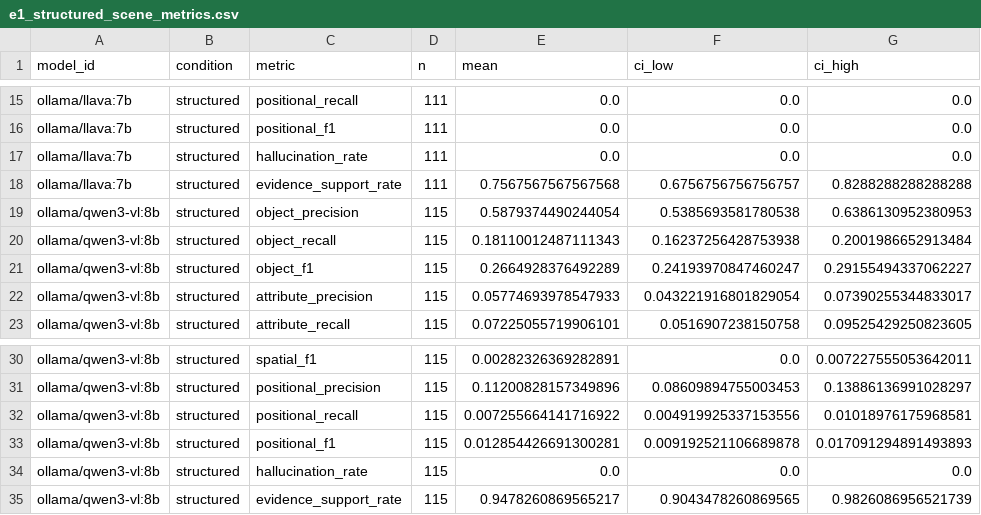
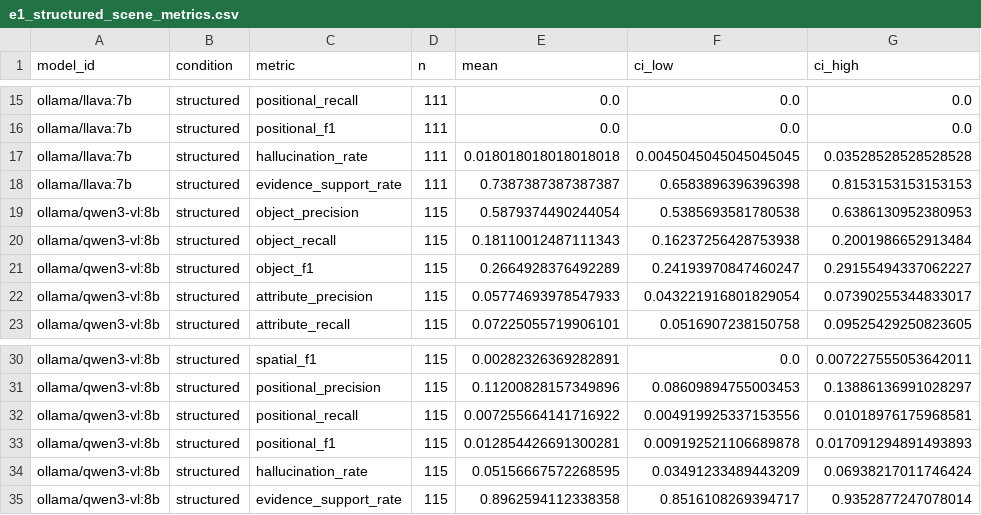
Before and after one commit to sanya2025/grounded-multimodal-memory, a CSV file: results/tables/e1_structured_scene_metrics.csv, drawn as a sheet; only a part is shown, gaps mark what is left out.

```diff
--- a/results/tables/e1_structured_scene_metrics.csv
+++ b/results/tables/e1_structured_scene_metrics.csv
@@ -16,4 +16,4 @@ ollama/llava:7b,structured,positional_recall,111,0.0,0.0,0.0
 ollama/llava:7b,structured,positional_f1,111,0.0,0.0,0.0
-ollama/llava:7b,structured,hallucination_rate,111,0.0,0.0,0.0
-ollama/llava:7b,structured,evidence_support_rate,111,0.7567567567567568,0.6756756756756757,0.8288288288288288
+ollama/llava:7b,structured,hallucination_rate,111,0.018018018018018018,0.0045045045045045045,0.03528528528528528
+ollama/llava:7b,structured,evidence_support_rate,111,0.7387387387387387,0.6583896396396398,0.8153153153153153
 ollama/qwen3-vl:8b,structured,object_precision,115,0.5879374490244054,0.5385693581780538,0.6386130952380953
@@ -33,3 +33,3 @@ ollama/qwen3-vl:8b,structured,positional_recall,115,0.007255664141716922,0.00491
 ollama/qwen3-vl:8b,structured,positional_f1,115,0.012854426691300281,0.009192521106689878,0.017091294891493893
-ollama/qwen3-vl:8b,structured,hallucination_rate,115,0.0,0.0,0.0
-ollama/qwen3-vl:8b,structured,evidence_support_rate,115,0.9478260869565217,0.9043478260869565,0.9826086956521739
+ollama/qwen3-vl:8b,structured,hallucination_rate,115,0.05156667572268595,0.03491233489443209,0.06938217011746424
+ollama/qwen3-vl:8b,structured,evidence_support_rate,115,0.8962594112338358,0.8516108269394717,0.9352877247078014
```
Also changed, not shown: 8 other files.
